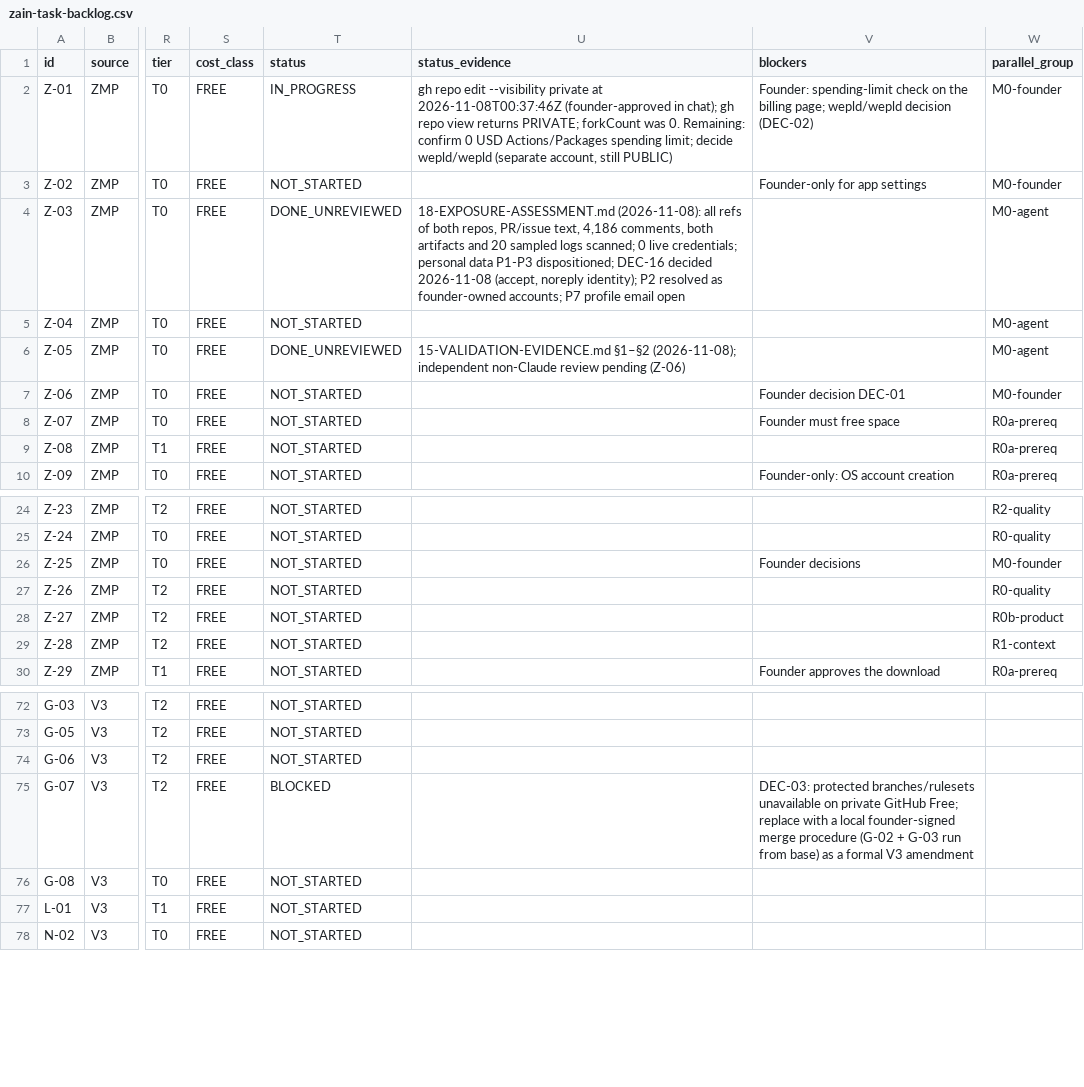
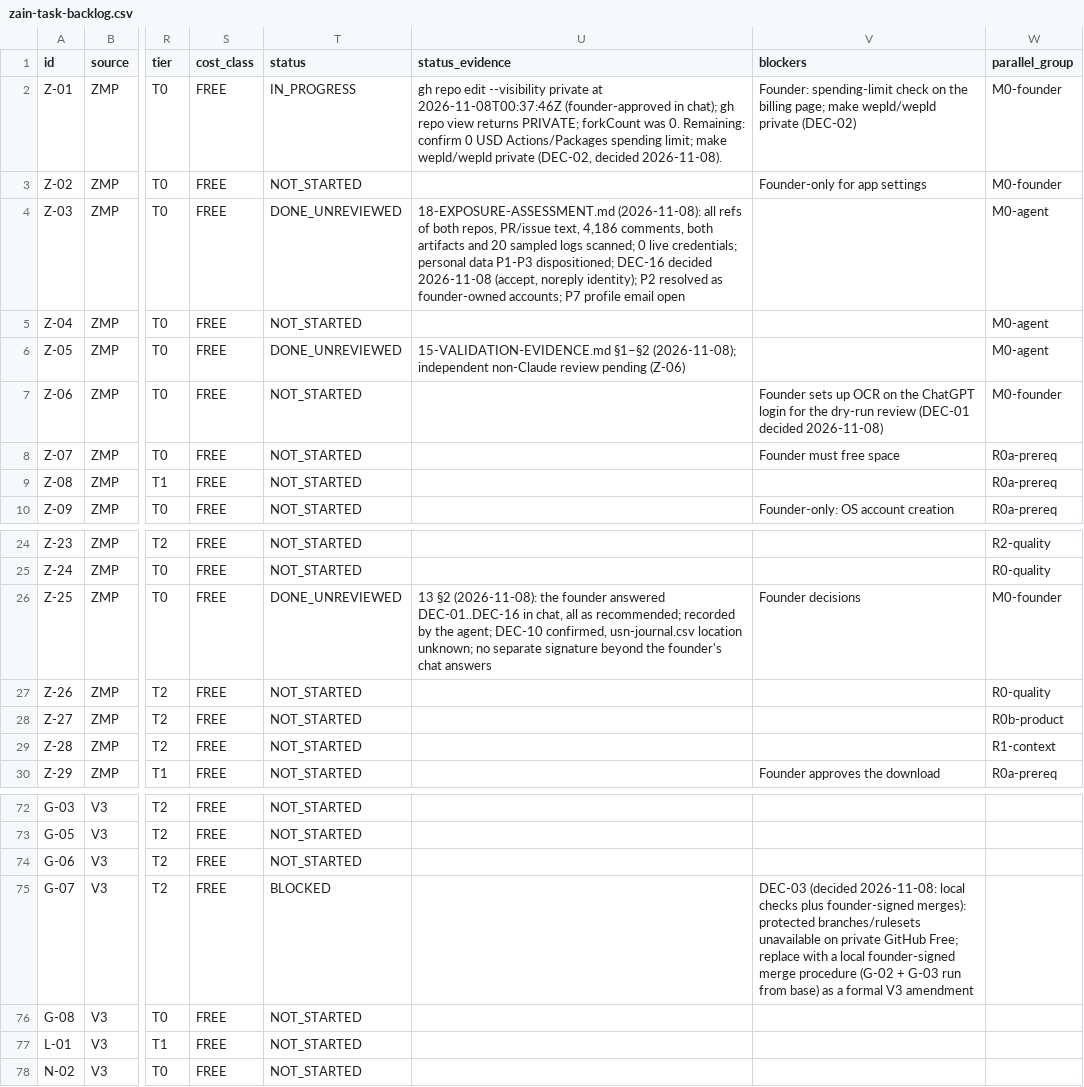
Before and after one commit to TheHalfMoon/Zain, a CSV file: docs/zain-master-plan/registry/zain-task-backlog.csv, drawn as a sheet; only a part is shown, gaps mark what is left out; the diff names each change by its address in the sheet, - before the commit and + after, or states it on an @@ line.

```diff
--- a/docs/zain-master-plan/registry/zain-task-backlog.csv
+++ b/docs/zain-master-plan/registry/zain-task-backlog.csv
-U2 (status_evidence): …spending limit; decide wepld/wepld (separate account, still PUBLIC)
+U2 (status_evidence): …spending limit; make wepld/wepld private (DEC-02, decided 2026-11-08).
-V2 (blockers): …billing page; wepld/wepld decision (DEC-02)
+V2 (blockers): …billing page; make wepld/wepld private (DEC-02)
-V7 (blockers): Founder decision DEC-01
+V7 (blockers): Founder sets up OCR on the ChatGPT login for the dry-run review (DEC-01 decided 2026-11-08)
-T26 (status): NOT_STARTED
+T26 (status): DONE_UNREVIEWED
-U26 (status_evidence): (empty)
+U26 (status_evidence): 13 §2 (2026-11-08): the founder answered DEC-01..DEC-16 in chat, all as recommended; recorded by the agent; DEC-10 confirmed, usn-journal.csv location unknown; no separate signature beyond the founder's chat answers
-V75 (blockers): DEC-03: protected branches/rulesets…
+V75 (blockers): DEC-03 (decided 2026-11-08: local checks plus founder-signed merges): protected branches/rulesets…
```
Also changed, not shown: docs/zain-master-plan/registry/zain-acceptance-gates.csv, docs/zain-master-plan/registry/zain-capability-matrix.csv, 8 other files.
